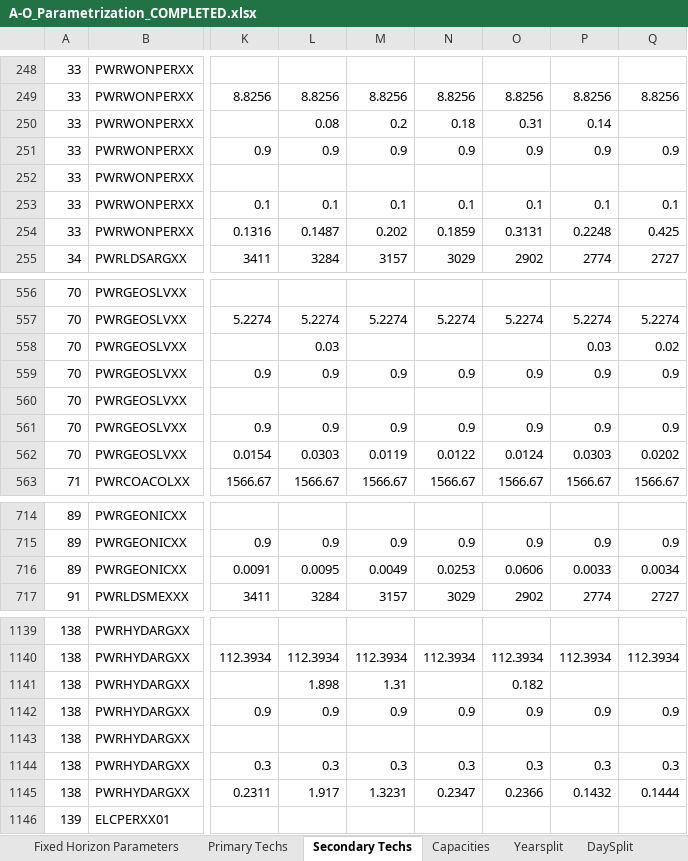
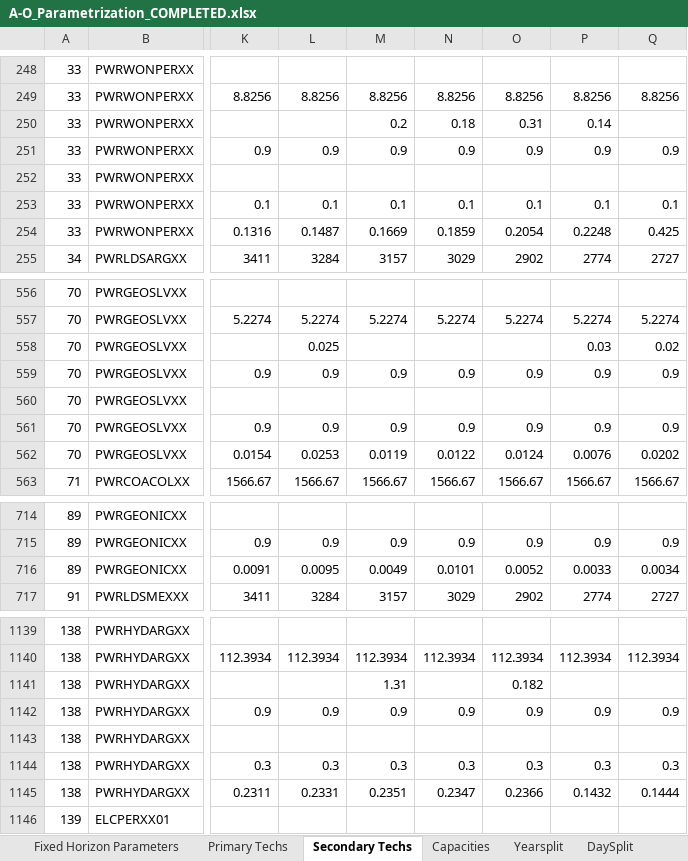
Before and after one commit to Climate-Lead-Group/relac_tx, an Excel workbook: t1_confection/A1_Outputs/A1_Outputs_VGB/A-O_Parametrization_COMPLETED.xlsx, sheet Secondary Techs, drawn as a sheet; only a part is shown, gaps mark what is left out; values as stored, in another font and other column widths than the file's, no borders; the diff covers the shown part only; the diff names each change by its address in the sheet, - before the commit and + after, or states it on an @@ line.

```diff
--- a/t1_confection/A1_Outputs/A1_Outputs_VGB/A-O_Parametrization_COMPLETED.xlsx (sheet Secondary Techs)
+++ b/t1_confection/A1_Outputs/A1_Outputs_VGB/A-O_Parametrization_COMPLETED.xlsx (sheet Secondary Techs)
-L250: 0.08
+L250: (empty)
-M254: 0.202
+M254: 0.1669
-O254: 0.3131
+O254: 0.2054
-L558: 0.03
+L558: 0.025
-L562: 0.0303
+L562: 0.0253
-P562: 0.0303
+P562: 0.0076
-N716: 0.0253
+N716: 0.0101
-O716: 0.0606
+O716: 0.0052
-L1141: 1.898
+L1141: (empty)
-L1145: 1.917
+L1145: 0.2331
-M1145: 1.3231
+M1145: 0.2351
```
Also changed, not shown: 100 edited cells elsewhere in this sheet, sheet Demand Techs, t1_confection/A1_Outputs/A1_Outputs_INV/A-O_Parametrization.xlsx, t1_confection/A1_Outputs/A1_Outputs_INV/A-O_Parametrization_COMPLETED.xlsx, 26 other files.
